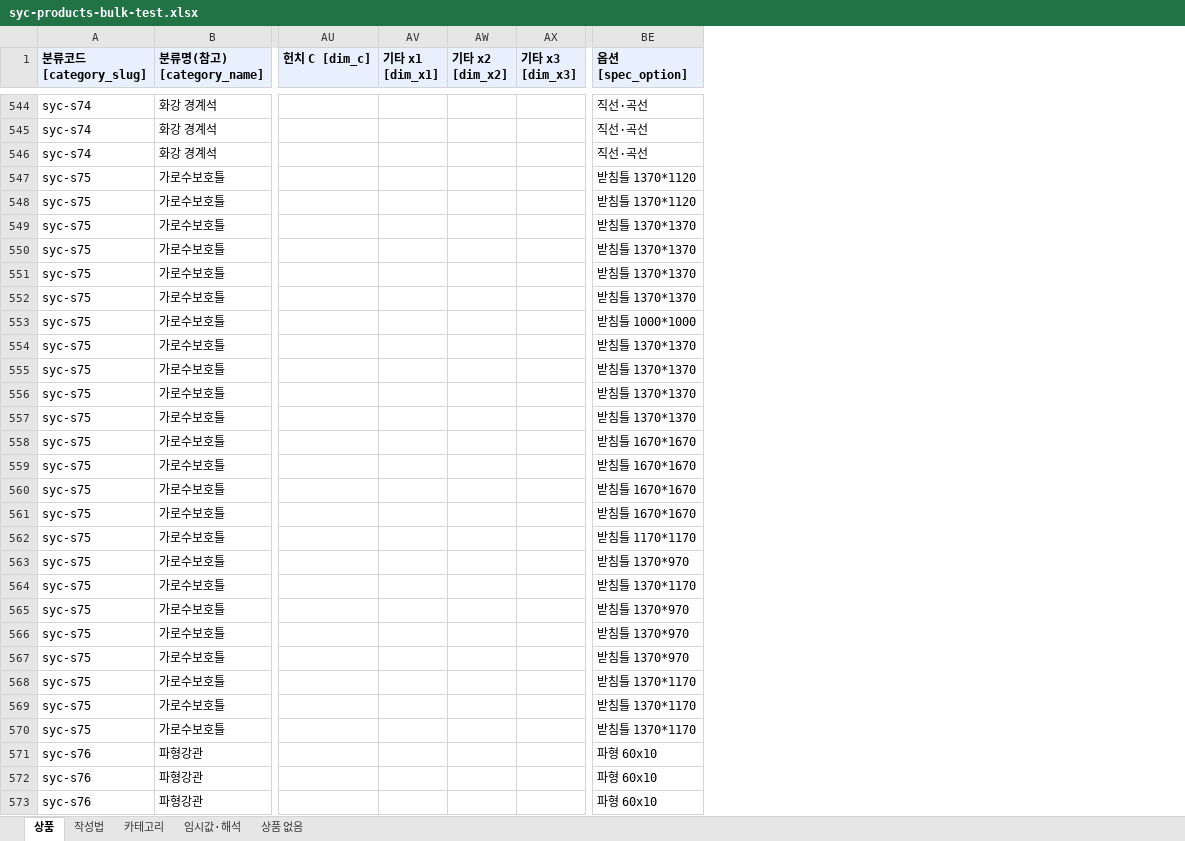
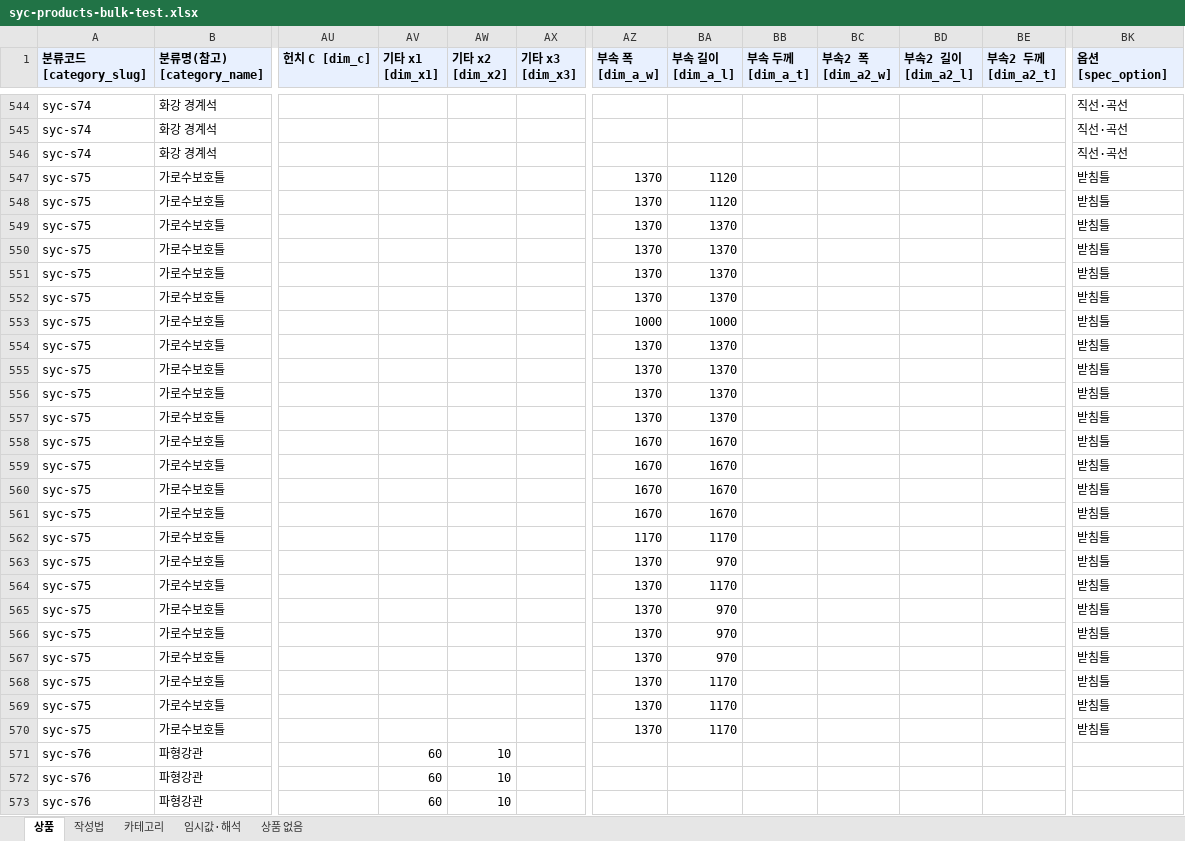
Before and after one commit to bmicns/tomokmall, an Excel workbook: data/syccrt/syc-products-bulk-test.xlsx, sheet 상품, drawn as a sheet; only a part is shown, gaps mark what is left out; values as stored, in another font and other column widths than the file's, no borders; addresses are those after the commit; the diff covers the shown part only; the diff names each change by its address in the sheet, - before the commit and + after, or states it on an @@ line.

```diff
--- a/data/syccrt/syc-products-bulk-test.xlsx (sheet 상품)
+++ b/data/syccrt/syc-products-bulk-test.xlsx (sheet 상품)
+column AZ (부속 폭 [dim_a_w]), rows 547-570: 1370 | 1370 | 1370 | 1370 | 1370 | 1370 | 1000 | 1370 | 1370 | 1370 | 1370 | 1670 | 1670 | 1670 | 1670 | 1170 | 1370 | 1370 | 1370 | 1370 | 1370 | 1370 | 1370 | 1370
+column BA (부속 길이 [dim_a_l]), rows 547-570: 1120 | 1120 | 1370 | 1370 | 1370 | 1370 | 1000 | 1370 | 1370 | 1370 | 1370 | 1670 | 1670 | 1670 | 1670 | 1170 | 970 | 1170 | 970 | 970 | 970 | 1170 | 1170 | 1170
+column BB (부속 두께 [dim_a_t]), empty
+column BC (부속2 폭 [dim_a2_w]), empty
+column BD (부속2 길이 [dim_a2_l]), empty
+column BE (부속2 두께 [dim_a2_t]), empty
-BK547:BK548 (옵션 [spec_option]): 받침틀 1370*1120
+BK547:BK548 (옵션 [spec_option]): 받침틀
-BK549:BK552 (옵션 [spec_option]): 받침틀 1370*1370
+BK549:BK552 (옵션 [spec_option]): 받침틀
-BK553 (옵션 [spec_option]): 받침틀 1000*1000
+BK553 (옵션 [spec_option]): 받침틀
-BK554:BK557 (옵션 [spec_option]): 받침틀 1370*1370
+BK554:BK557 (옵션 [spec_option]): 받침틀
-BK558:BK561 (옵션 [spec_option]): 받침틀 1670*1670
+BK558:BK561 (옵션 [spec_option]): 받침틀
-BK562 (옵션 [spec_option]): 받침틀 1170*1170
+BK562 (옵션 [spec_option]): 받침틀
-BK563 (옵션 [spec_option]): 받침틀 1370*970
+BK563 (옵션 [spec_option]): 받침틀
-BK564 (옵션 [spec_option]): 받침틀 1370*1170
+BK564 (옵션 [spec_option]): 받침틀
-BK565:BK567 (옵션 [spec_option]): 받침틀 1370*970
+BK565:BK567 (옵션 [spec_option]): 받침틀
-BK568:BK570 (옵션 [spec_option]): 받침틀 1370*1170
+BK568:BK570 (옵션 [spec_option]): 받침틀
-AV571:AV573 (기타 x1 [dim_x1]): (empty)
+AV571:AV573 (기타 x1 [dim_x1]): 60
-AW571:AW573 (기타 x2 [dim_x2]): (empty)
+AW571:AW573 (기타 x2 [dim_x2]): 10
-BK571:BK573 (옵션 [spec_option]): 파형 60x10
+BK571:BK573 (옵션 [spec_option]): (empty)
```
Also changed, not shown: 625 edited cells elsewhere in this sheet, sheet 작성법, data/syccrt/syc-products-bulk-test-b.xlsx, 6 other files.
